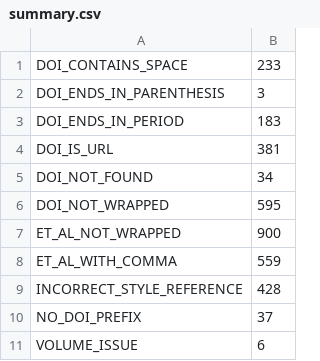
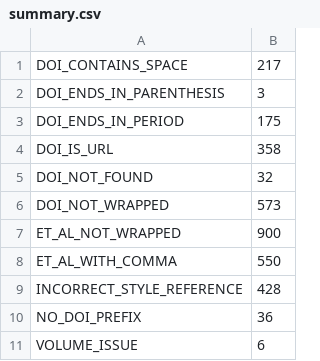
Before and after one commit to joshpme/catscan-latex, a CSV file: stats/summary.csv, drawn as a sheet.

```diff
--- a/stats/summary.csv
+++ b/stats/summary.csv
@@ -1,11 +1,11 @@
-DOI_CONTAINS_SPACE,233
+DOI_CONTAINS_SPACE,217
 DOI_ENDS_IN_PARENTHESIS,3
-DOI_ENDS_IN_PERIOD,183
-DOI_IS_URL,381
-DOI_NOT_FOUND,34
-DOI_NOT_WRAPPED,595
+DOI_ENDS_IN_PERIOD,175
+DOI_IS_URL,358
+DOI_NOT_FOUND,32
+DOI_NOT_WRAPPED,573
 ET_AL_NOT_WRAPPED,900
-ET_AL_WITH_COMMA,559
+ET_AL_WITH_COMMA,550
 INCORRECT_STYLE_REFERENCE,428
-NO_DOI_PREFIX,37
+NO_DOI_PREFIX,36
 VOLUME_ISSUE,6
```
Also changed, not shown: stats/details.csv, 2 other files.
